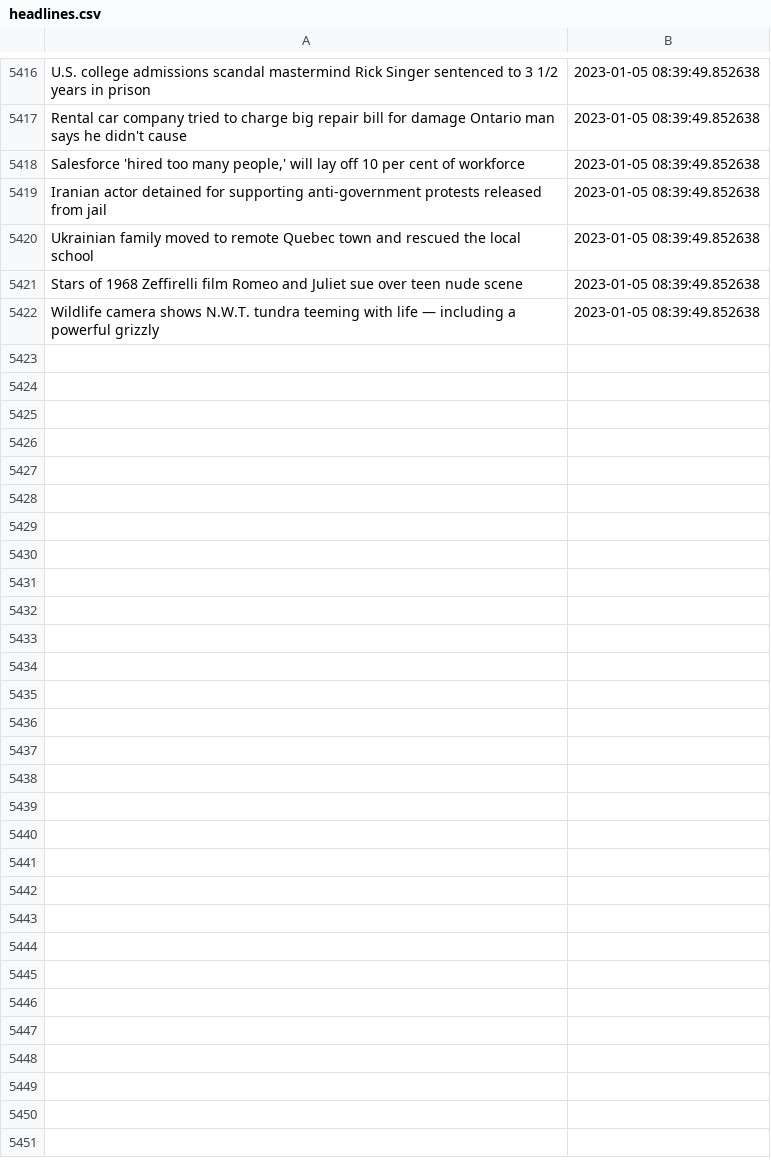
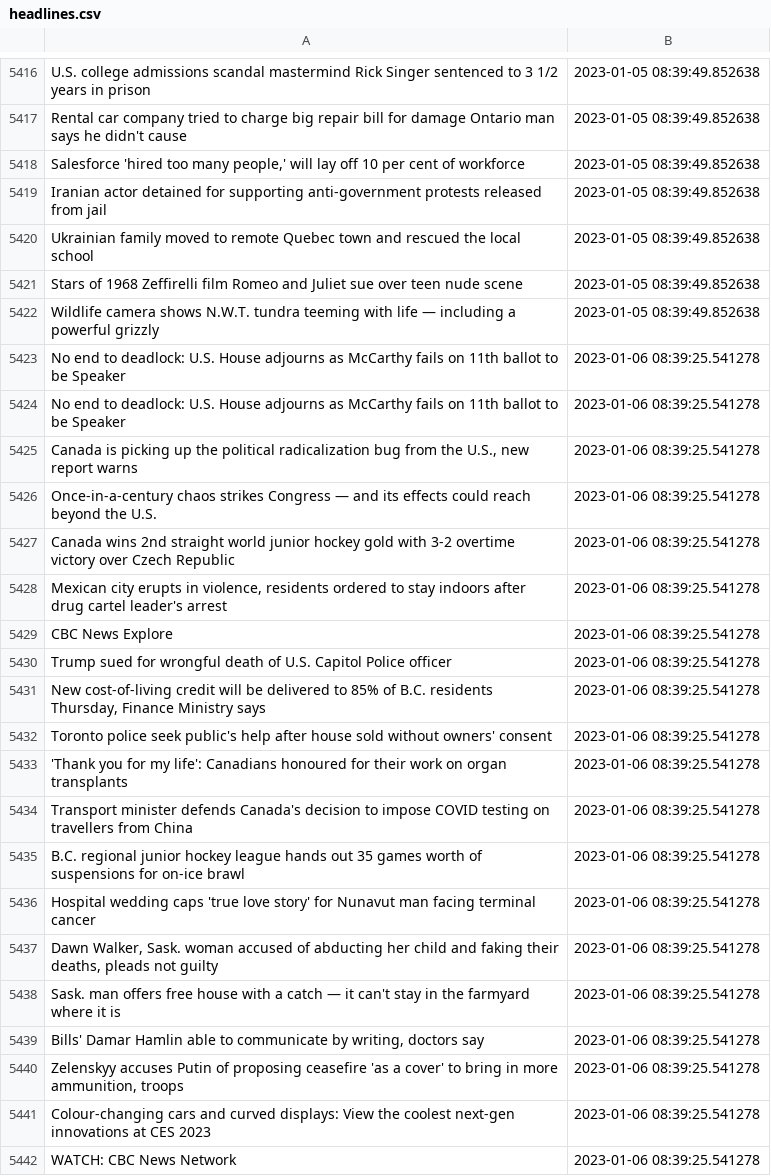
Before and after one commit to dexmcmillan/cbc-homepage-screenshots, a CSV file: data/headlines.csv, drawn as a sheet; only a part is shown, gaps mark what is left out; the diff covers the shown part only; the diff names each change by its address in the sheet, - before the commit and + after, or states it on an @@ line.

```diff
--- a/data/headlines.csv
+++ b/data/headlines.csv
+row 5423: No end to deadlock: U.S. House adjourns as McCarthy fails on 11th ballot to be Speaker | 2023-01-06 08:39:25.541278
+row 5424: No end to deadlock: U.S. House adjourns as McCarthy fails on 11th ballot to be Speaker | 2023-01-06 08:39:25.541278
+row 5425: Canada is picking up the political radicalization bug from the U.S., new report warns | 2023-01-06 08:39:25.541278
+row 5426: Once-in-a-century chaos strikes Congress — and its effects could reach beyond the U.S. | 2023-01-06 08:39:25.541278
+row 5427: Canada wins 2nd straight world junior hockey gold with 3-2 overtime victory over Czech Republic | 2023-01-06 08:39:25.541278
+row 5428: Mexican city erupts in violence, residents ordered to stay indoors after drug cartel leader's arrest | 2023-01-06 08:39:25.541278
+row 5429: CBC News Explore | 2023-01-06 08:39:25.541278
+row 5430: Trump sued for wrongful death of U.S. Capitol Police officer | 2023-01-06 08:39:25.541278
+row 5431: New cost-of-living credit will be delivered to 85% of B.C. residents Thursday, Finance Ministry says | 2023-01-06 08:39:25.541278
+row 5432: Toronto police seek public's help after house sold without owners' consent | 2023-01-06 08:39:25.541278
+row 5433: 'Thank you for my life': Canadians honoured for their work on organ transplants | 2023-01-06 08:39:25.541278
+row 5434: Transport minister defends Canada's decision to impose COVID testing on travellers from China | 2023-01-06 08:39:25.541278
+row 5435: B.C. regional junior hockey league hands out 35 games worth of suspensions for on-ice brawl | 2023-01-06 08:39:25.541278
+row 5436: Hospital wedding caps 'true love story' for Nunavut man facing terminal cancer | 2023-01-06 08:39:25.541278
+row 5437: Dawn Walker, Sask. woman accused of abducting her child and faking their deaths, pleads not guilty | 2023-01-06 08:39:25.541278
+row 5438: Sask. man offers free house with a catch — it can't stay in the farmyard where it is | 2023-01-06 08:39:25.541278
+row 5439: Bills' Damar Hamlin able to communicate by writing, doctors say | 2023-01-06 08:39:25.541278
+row 5440: Zelenskyy accuses Putin of proposing ceasefire 'as a cover' to bring in more ammunition, troops | 2023-01-06 08:39:25.541278
+row 5441: Colour-changing cars and curved displays: View the coolest next-gen innovations at CES 2023 | 2023-01-06 08:39:25.541278
+row 5442: WATCH: CBC News Network | 2023-01-06 08:39:25.541278
```
Also changed, not shown: 12 added rows elsewhere in this file.
